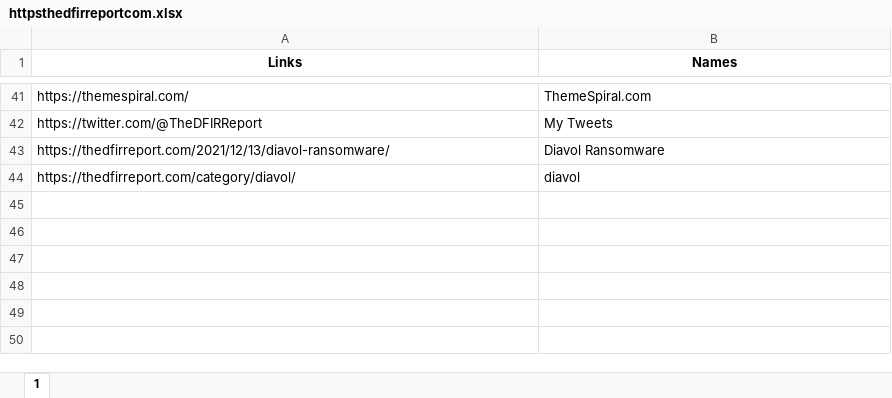
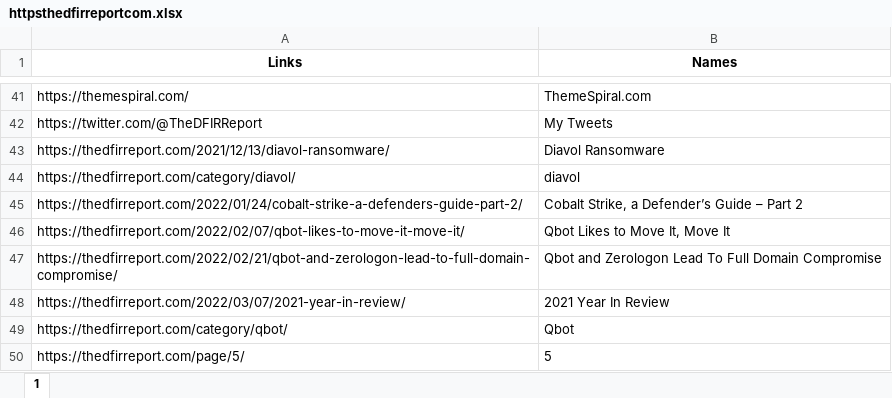
Before and after one commit to oliwkan091/ACV3, an Excel workbook: database/httpsthedfirreportcom.xlsx, sheet 1, drawn as a sheet; only a part is shown, gaps mark what is left out; values as stored, in another font and other column widths than the file's, no borders; the diff names each change by its address in the sheet, - before the commit and + after, or states it on an @@ line.

```diff
--- a/database/httpsthedfirreportcom.xlsx (sheet 1)
+++ b/database/httpsthedfirreportcom.xlsx (sheet 1)
+row 45: https://thedfirreport.com/2022/01/24/cobalt-strike-a-defenders-guide-part-2/ | Cobalt Strike, a Defender’s Guide – Part 2
+row 46: https://thedfirreport.com/2022/02/07/qbot-likes-to-move-it-move-it/ | Qbot Likes to Move It, Move It
+row 47: https://thedfirreport.com/2022/02/21/qbot-and-zerologon-lead-to-full-domain-compromise/ | Qbot and Zerologon Lead To Full Domain Compromise
+row 48: https://thedfirreport.com/2022/03/07/2021-year-in-review/ | 2021 Year In Review
+row 49: https://thedfirreport.com/category/qbot/ | Qbot
+row 50: https://thedfirreport.com/page/5/ | 5
```
Also changed, not shown: database/httpsklubjagiellonskipl.xlsx, database/httpssekurakplteksty.xlsx, 1 other file.
